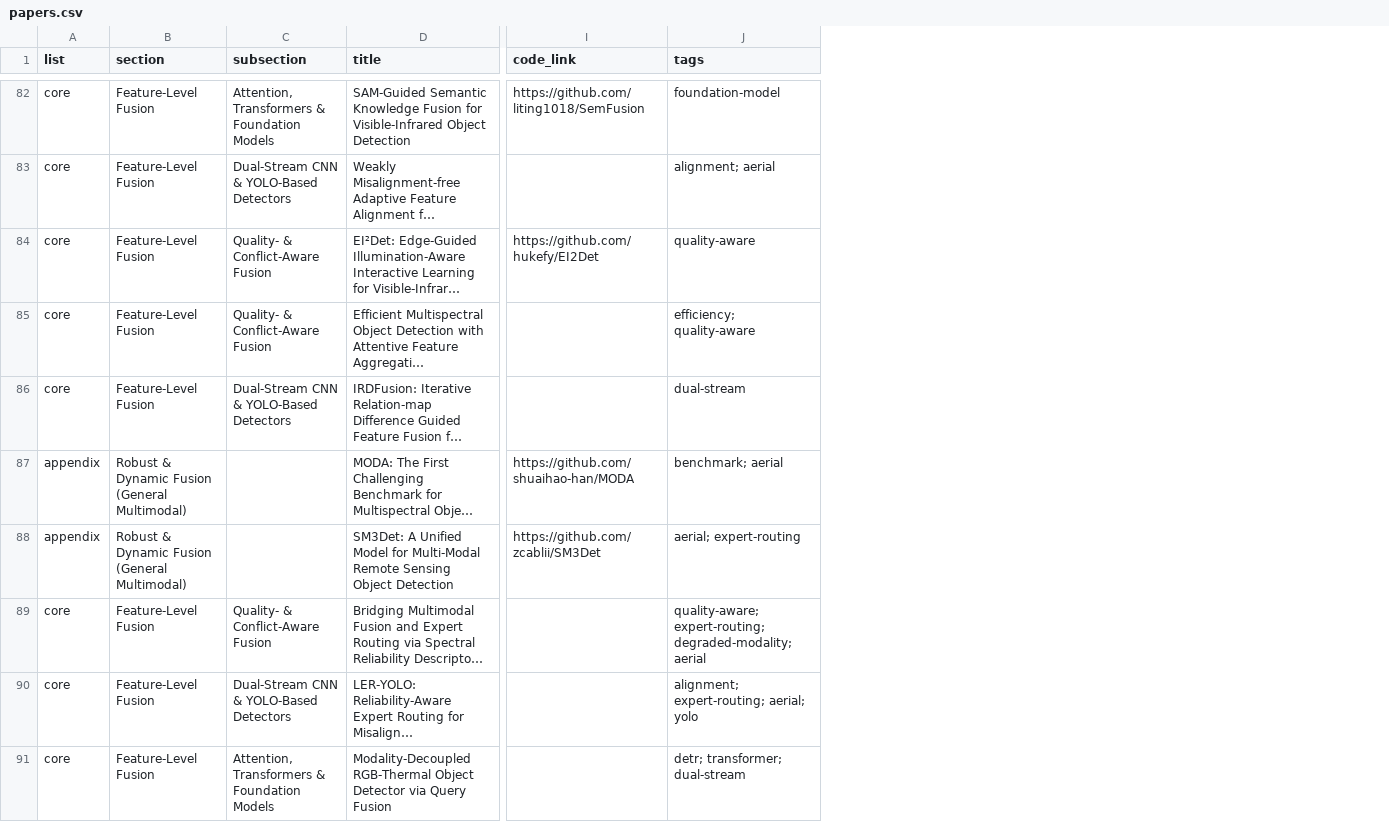
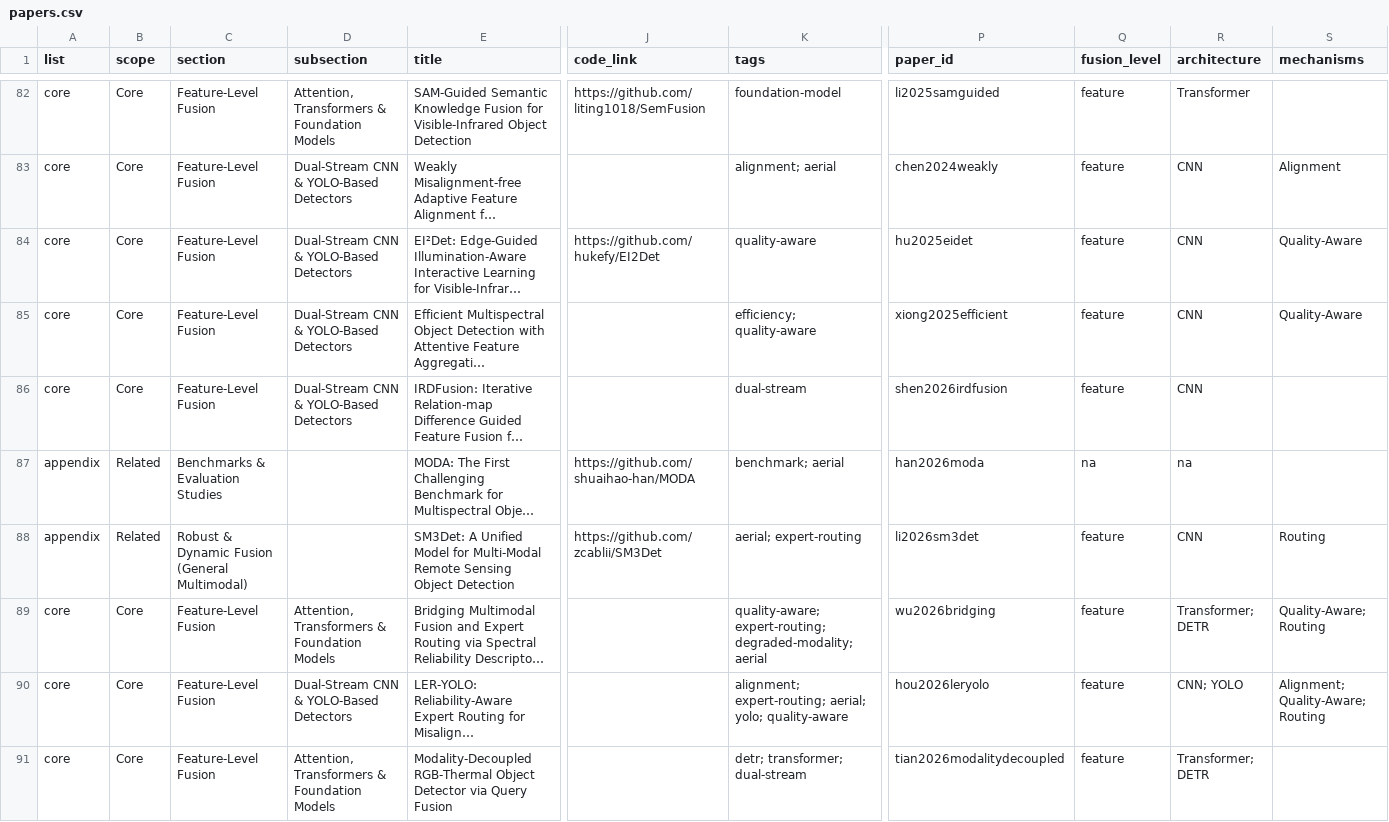
Before and after one commit to donxy/awesome-RGBT-ObjectDetection, a CSV file: papers.csv, drawn as a sheet; only a part is shown, gaps mark what is left out; long unchanged cells end in …; addresses are those after the commit; the diff covers the shown part only; the diff names each change by its address in the sheet, - before the commit and + after, or states it on an @@ line.

Commit message:
Classification repair + REQ stage-1 data layer: single-axis classification enforced (CLASSIFICATION.md); BibTeX typing fix (REQ-09); facet fields paper_id/fusion_level/architecture/mechanisms (REQ-01); scope tiers Core/Related/Reference (REQ-02); datasets.csv + protocols.csv as structured sources, datasets.md tables generated (REQ-06)

```diff
--- a/papers.csv
+++ b/papers.csv
+column B (scope), rows 82-91: Core | Core | Core | Core | Core | Related | Related | Core | Core | Core
+column P (paper_id), rows 82-91: li2025samguided | chen2024weakly | hu2025eidet | xiong2025efficient | shen2026irdfusion | han2026moda | li2026sm3det | wu2026bridging | hou2026leryolo | tian2026modalitydecoupled
+column Q (fusion_level), rows 82-91: feature | feature | feature | feature | feature | na | feature | feature | feature | feature
+column R (architecture), rows 82-91: Transformer | CNN | CNN | CNN | CNN | na | CNN | Transformer; DETR | CNN; YOLO | Transformer; DETR
+column S (mechanisms), rows 83-90: Alignment | Quality-Aware | Quality-Aware |  |  | Routing | Quality-Aware; Routing | Alignment; Quality-Aware; Routing
-D84:D85 (subsection): Quality- & Conflict-Aware Fusion
+D84:D85 (subsection): Dual-Stream CNN & YOLO-Based Detectors
-C87 (section): Robust & Dynamic Fusion (General Multimodal)
+C87 (section): Benchmarks & Evaluation Studies
-D89 (subsection): Quality- & Conflict-Aware Fusion
+D89 (subsection): Attention, Transformers & Foundation Models
-K90 (tags): …expert-routing; aerial; yolo
+K90 (tags): …expert-routing; aerial; yolo; quality-aware
```
Also changed, not shown: 33 edited cells elsewhere in this file, 9 other files.
